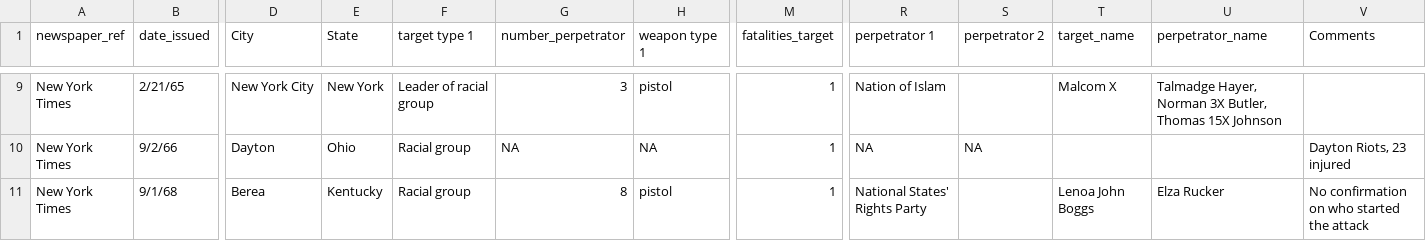
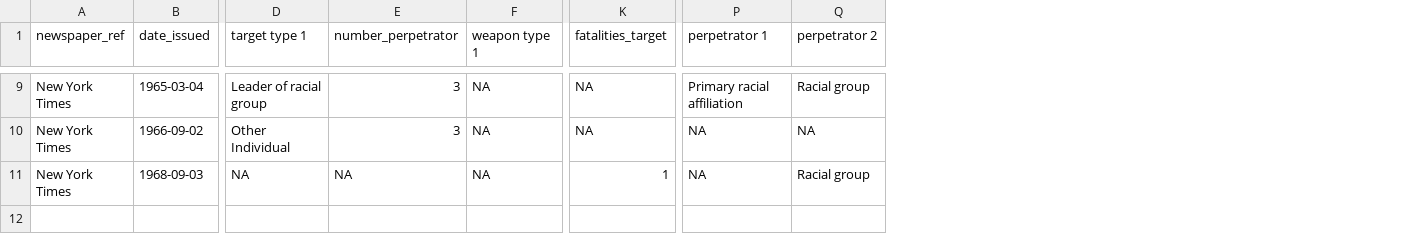
Before and after one commit to AmandaRMcDermott/Political-Violence-in-America-PVRL, a CSV file: Data files/Poli Violence in the US 1819-1968/spec_pvia_5.csv, drawn as a sheet; only a part is shown, gaps mark what is left out; removed rows and columns are numbered as before the commit, all else as after; the diff covers the shown part only; the diff names each change by its address in the sheet, - before the commit and + after, or states it on an @@ line.

```diff
--- a/Data files/Poli Violence in the US 1819-1968/spec_pvia_5.csv
+++ b/Data files/Poli Violence in the US 1819-1968/spec_pvia_5.csv
-column D (City), rows 9-11: New York City | Dayton | Berea
-column E (State), rows 9-11: New York | Ohio | Kentucky
-column T (target_name), rows 9-11: Malcom X |  | Lenoa John Boggs
-column U (perpetrator_name), rows 9-11: Talmadge Hayer, Norman 3X Butler, Thomas 15X Johnson |  | Elza Rucker
-column V (Comments), rows 10-11: Dayton Riots, 23 injured | No confirmation on who started the attack
-B9 (date_issued): 2/21/65
+B9 (date_issued): 1965-03-04
-F9 (weapon type 1): pistol
+F9 (weapon type 1): NA
-K9:K10 (fatalities_target): 1
+K9:K10 (fatalities_target): NA
-P9 (perpetrator 1): Nation of Islam
+P9 (perpetrator 1): Primary racial affiliation
-Q9 (perpetrator 2): (empty)
+Q9 (perpetrator 2): Racial group
-B10 (date_issued): 9/2/66
+B10 (date_issued): 1966-09-02
-D10 (target type 1): Racial group
+D10 (target type 1): Other Individual
-E10 (number_perpetrator): NA
+E10 (number_perpetrator): 3
-B11 (date_issued): 9/1/68
+B11 (date_issued): 1968-09-03
-D11 (target type 1): Racial group
+D11 (target type 1): NA
-E11 (number_perpetrator): 8
+E11 (number_perpetrator): NA
-F11 (weapon type 1): pistol
+F11 (weapon type 1): NA
-P11 (perpetrator 1): National States' Rights Party
+P11 (perpetrator 1): NA
-Q11 (perpetrator 2): (empty)
+Q11 (perpetrator 2): Racial group
```
Also changed, not shown: 1 added row, 1 removed row and 27 edited cells elsewhere in this file, 10 other files.
